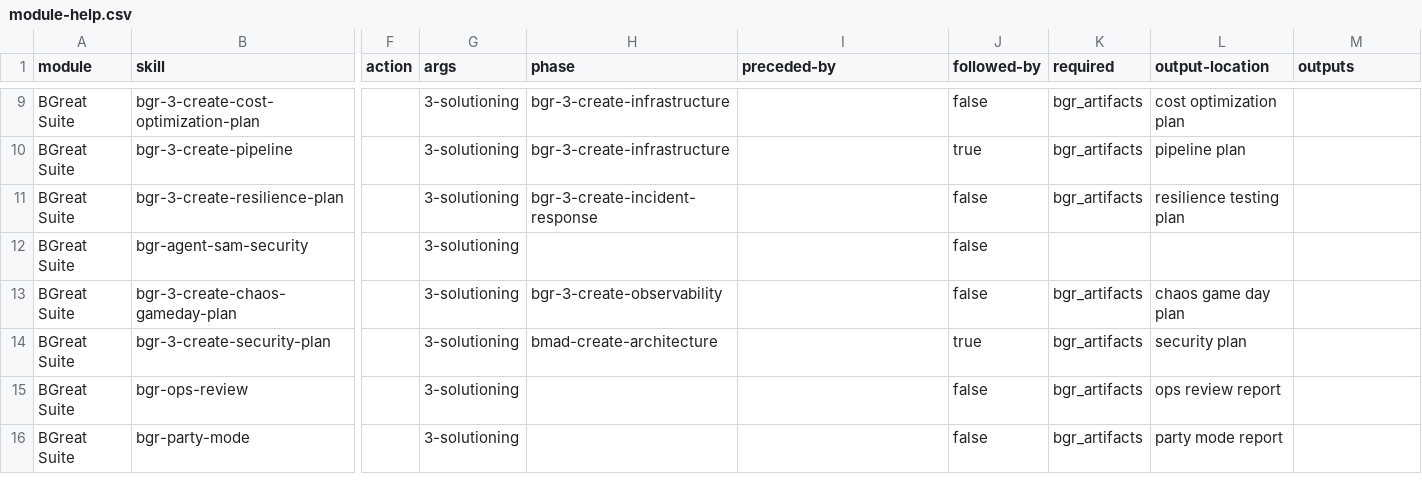
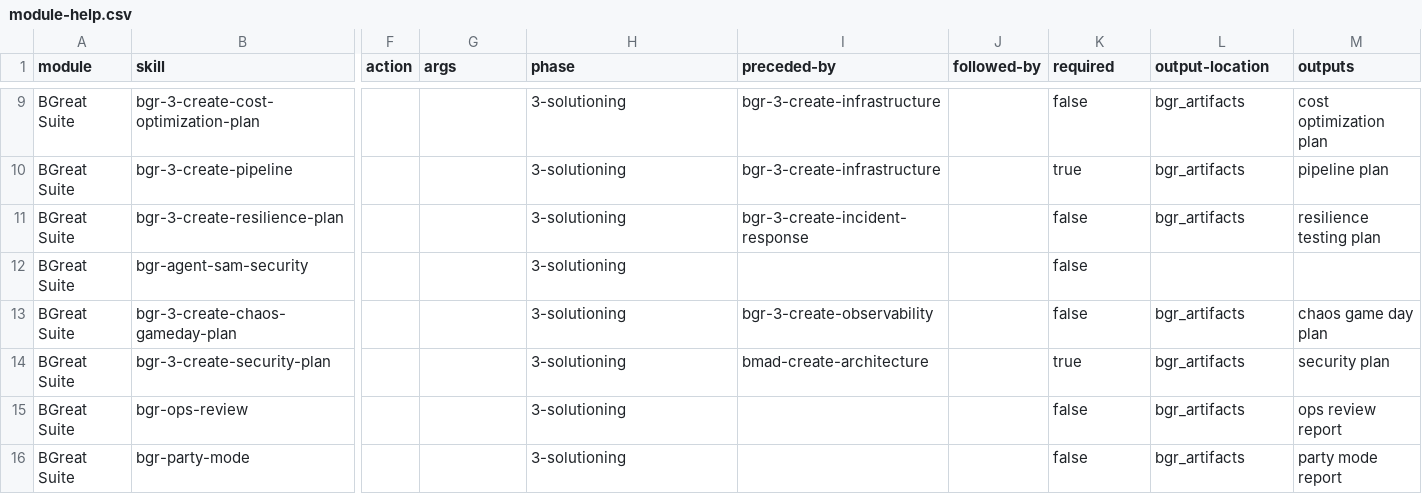
Before and after one commit to combsmith/bmad-bgreat-suite, a CSV file: src/module-help.csv, drawn as a sheet; only a part is shown, gaps mark what is left out; the diff covers the shown part only; the diff names each change by its address in the sheet, - before the commit and + after, or states it on an @@ line.

```diff
--- a/src/module-help.csv
+++ b/src/module-help.csv
-G9:G16 (args): 3-solutioning
+G9:G16 (args): (empty)
-H9:H10 (phase): bgr-3-create-infrastructure
+H9:H10 (phase): 3-solutioning
-I9:I10 (preceded-by): (empty)
+I9:I10 (preceded-by): bgr-3-create-infrastructure
-J9 (followed-by): false
+J9 (followed-by): (empty)
-K9 (required): bgr_artifacts
+K9 (required): false
-L9 (output-location): cost optimization plan
+L9 (output-location): bgr_artifacts
-M9 (outputs): (empty)
+M9 (outputs): cost optimization plan
-J10 (followed-by): true
+J10 (followed-by): (empty)
-K10 (required): bgr_artifacts
+K10 (required): true
-L10 (output-location): pipeline plan
+L10 (output-location): bgr_artifacts
-M10 (outputs): (empty)
+M10 (outputs): pipeline plan
-H11 (phase): bgr-3-create-incident-response
+H11 (phase): 3-solutioning
-I11 (preceded-by): (empty)
+I11 (preceded-by): bgr-3-create-incident-response
-J11:J13 (followed-by): false
+J11:J13 (followed-by): (empty)
-K11 (required): bgr_artifacts
+K11 (required): false
-L11 (output-location): resilience testing plan
+L11 (output-location): bgr_artifacts
-M11 (outputs): (empty)
+M11 (outputs): resilience testing plan
-H12 (phase): (empty)
+H12 (phase): 3-solutioning
-K12 (required): (empty)
+K12 (required): false
-H13 (phase): bgr-3-create-observability
+H13 (phase): 3-solutioning
-I13 (preceded-by): (empty)
+I13 (preceded-by): bgr-3-create-observability
-K13 (required): bgr_artifacts
+K13 (required): false
-L13 (output-location): chaos game day plan
+L13 (output-location): bgr_artifacts
-M13 (outputs): (empty)
+M13 (outputs): chaos game day plan
-H14 (phase): bmad-create-architecture
+H14 (phase): 3-solutioning
-I14 (preceded-by): (empty)
+I14 (preceded-by): bmad-create-architecture
-J14 (followed-by): true
+J14 (followed-by): (empty)
-K14 (required): bgr_artifacts
+K14 (required): true
-L14 (output-location): security plan
+L14 (output-location): bgr_artifacts
-M14 (outputs): (empty)
+M14 (outputs): security plan
-H15:H16 (phase): (empty)
+H15:H16 (phase): 3-solutioning
-J15:J16 (followed-by): false
+J15:J16 (followed-by): (empty)
-K15:K16 (required): bgr_artifacts
+K15:K16 (required): false
-L15 (output-location): ops review report
+L15 (output-location): bgr_artifacts
-M15 (outputs): (empty)
+M15 (outputs): ops review report
-L16 (output-location): party mode report
+L16 (output-location): bgr_artifacts
-M16 (outputs): (empty)
+M16 (outputs): party mode report
```
Also changed, not shown: 43 edited cells elsewhere in this file, 1 other file.
